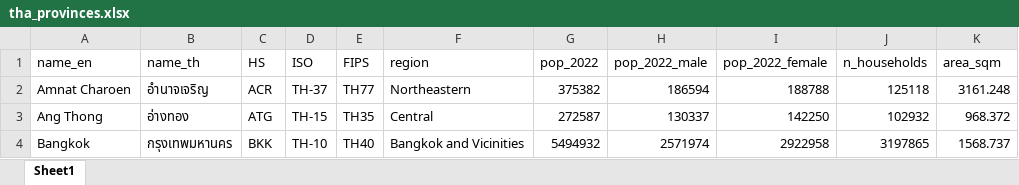
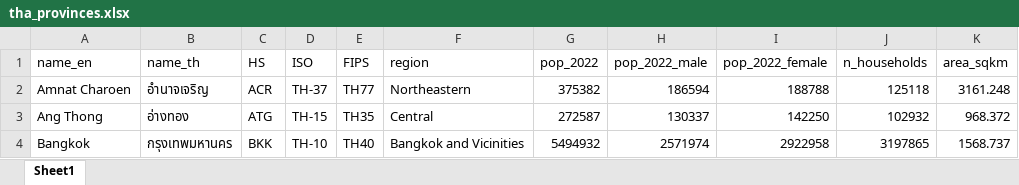
Before and after one commit to phat-ap/econvis, an Excel workbook: data/tha_provinces.xlsx, sheet Sheet1, drawn as a sheet; only a part is shown; values as stored, in another font and other column widths than the file's, no borders; table styles not drawn; the diff names each change by its address in the sheet, - before the commit and + after, or states it on an @@ line.

```diff
--- a/data/tha_provinces.xlsx (sheet Sheet1)
+++ b/data/tha_provinces.xlsx (sheet Sheet1)
-K1: area_sqm
+K1: area_sqkm
```
Also changed, not shown: 1 other file.
